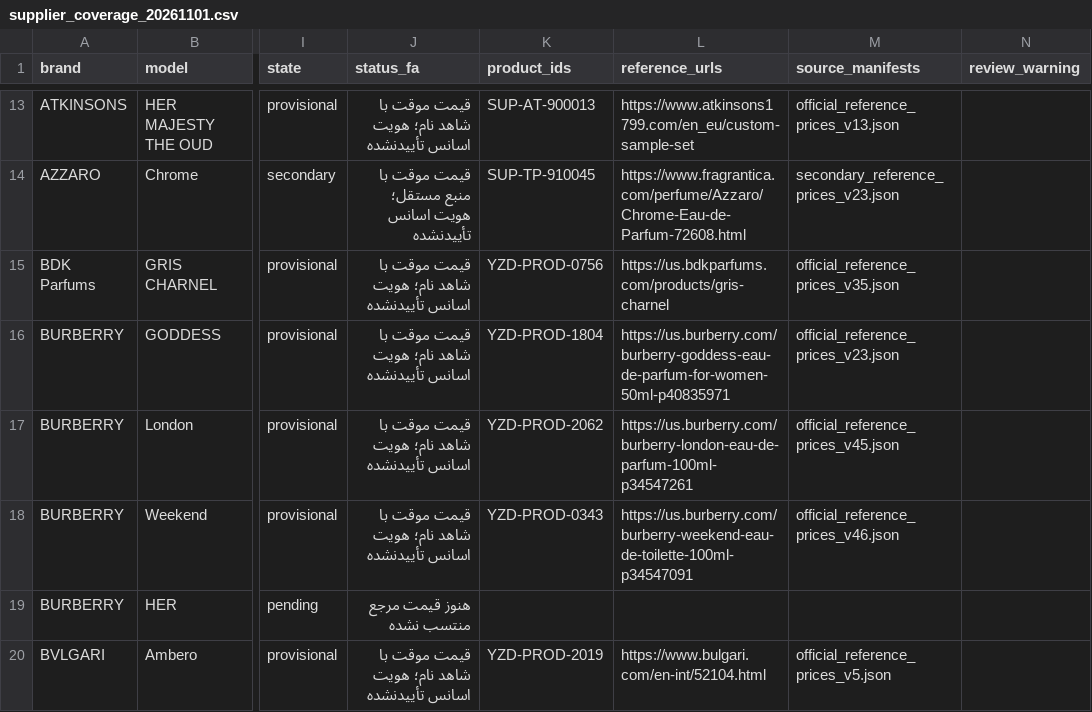
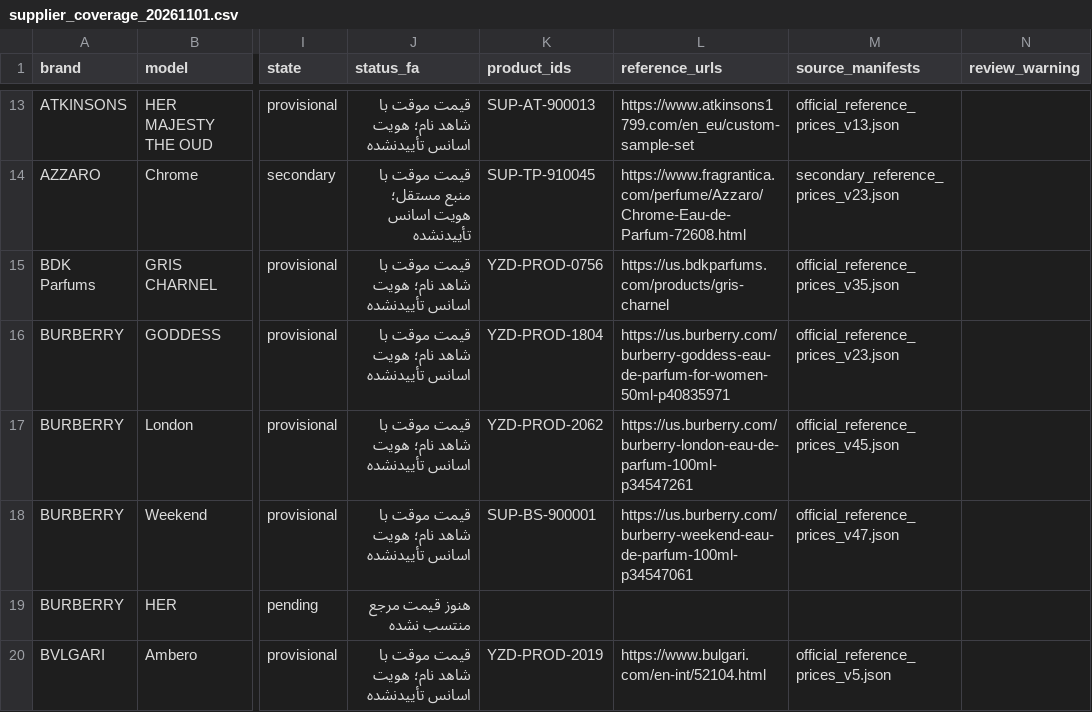
Before and after one commit to Saeedsoli/YZDPRFM, a CSV file: reports/supplier_coverage_20261101.csv, drawn as a sheet; only a part is shown, gaps mark what is left out; the diff names each change by its address in the sheet, - before the commit and + after, or states it on an @@ line.

Commit message:
Correct Weekend to women and activate owner-confirmed products

```diff
--- a/reports/supplier_coverage_20261101.csv
+++ b/reports/supplier_coverage_20261101.csv
-K18 (product_ids): YZD-PROD-0343
+K18 (product_ids): SUP-BS-900001
-L18 (reference_urls): https://us.burberry.com/burberry-weekend-eau-de-toilette-100ml-p34547091
+L18 (reference_urls): https://us.burberry.com/burberry-weekend-eau-de-parfum-100ml-p34547061
-M18 (source_manifests): official_reference_prices_v46.json
+M18 (source_manifests): official_reference_prices_v47.json
```
Also changed, not shown: 31 other files.
